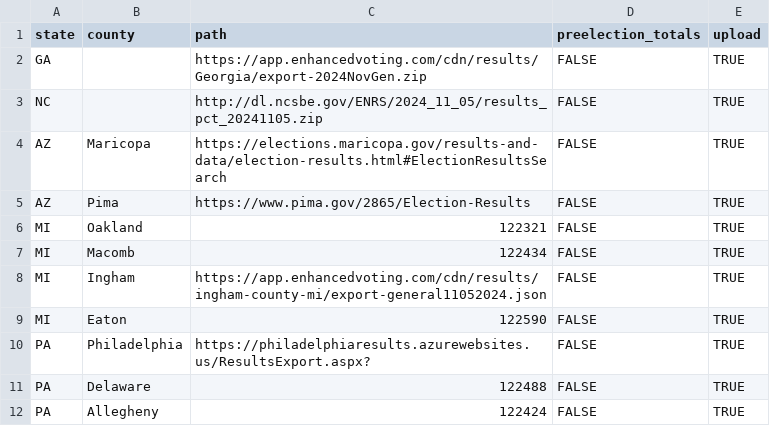
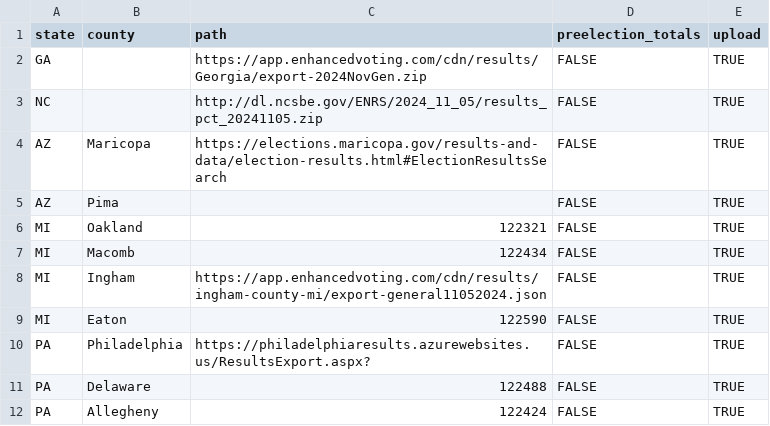
Before and after one commit to TeamStewart/cbs-enr, a CSV file: data/metadata.csv, drawn as a sheet.

```diff
--- a/data/metadata.csv
+++ b/data/metadata.csv
@@ -4,3 +4,3 @@ NC,,http://dl.ncsbe.gov/ENRS/2024_11_05/results_pct_20241105.zip,FALSE,TRUE
 AZ,Maricopa,https://elections.maricopa.gov/results-and-data/election-results.html#ElectionResultsSearch,FALSE,TRUE
-AZ,Pima,https://www.pima.gov/2865/Election-Results,FALSE,TRUE
+AZ,Pima,,FALSE,TRUE
 MI,Oakland,122321,FALSE,TRUE
```
Also changed, not shown: 10 other files.
